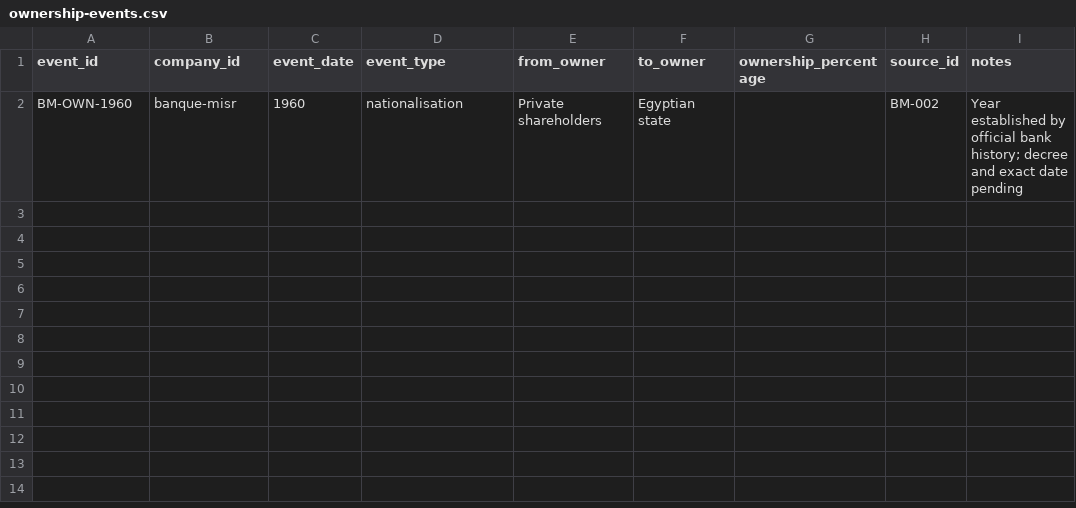
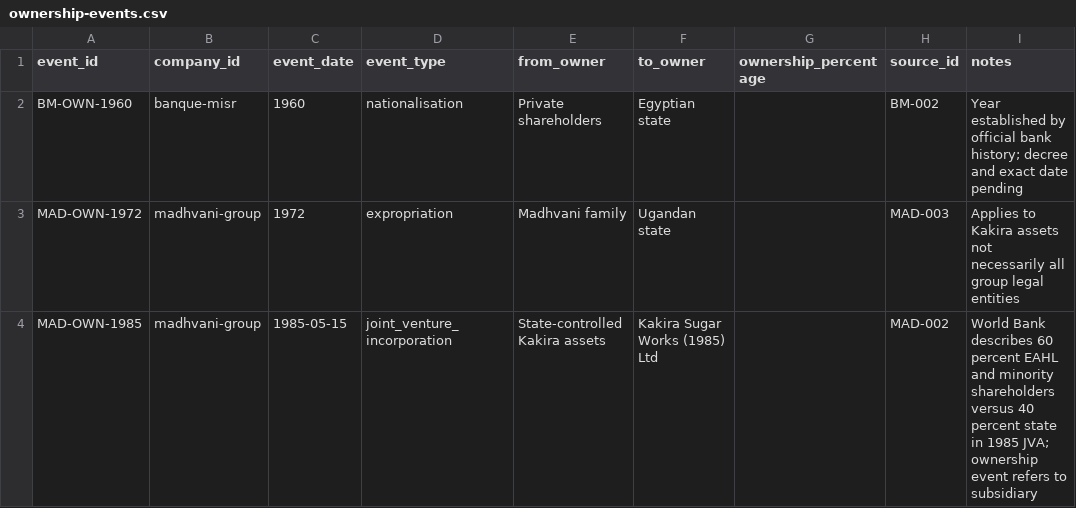
Before and after one commit to Superstar1910/africa-enduring-enterprises, a CSV file: data/ownership-events.csv, drawn as a sheet; the diff names each change by its address in the sheet, - before the commit and + after, or states it on an @@ line.

Commit message:
Document Madhvani group and Kakira corporate discontinuities

```diff
--- a/data/ownership-events.csv
+++ b/data/ownership-events.csv
+row 3: MAD-OWN-1972 | madhvani-group | 1972 | expropriation | Madhvani family | Ugandan state |  | MAD-003 | Applies to Kakira assets not necessarily all group legal entities
+row 4: MAD-OWN-1985 | madhvani-group | 1985-05-15 | joint_venture_incorporation | State-controlled Kakira assets | Kakira Sugar Works (1985) Ltd |  | MAD-002 | World Bank describes 60 percent EAHL and minority shareholders versus 40 percent state in 1985 JVA; ownership event refers to subsidiary
```
